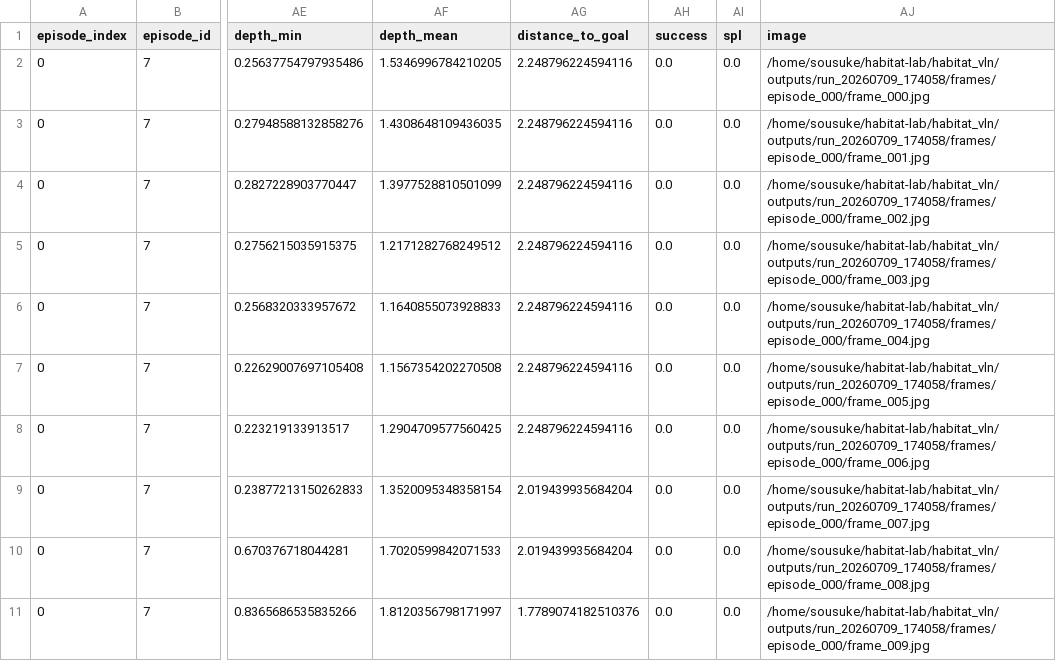
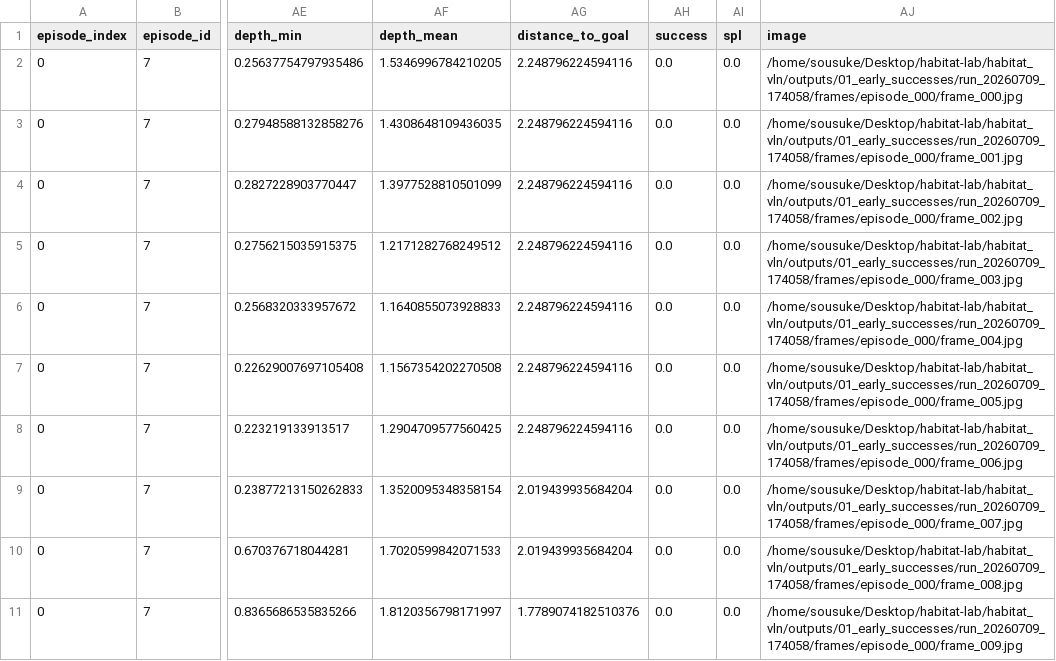
Before and after one commit to RtimesC/habitat-lab, a CSV file: presentation_assets/navida_report_20260713/02_episode_outputs/advisor_success/trajectory.csv, drawn as a sheet; only a part is shown, gaps mark what is left out; the diff covers the shown part only; the diff names each change by its address in the sheet, - before the commit and + after, or states it on an @@ line.

```diff
--- a/presentation_assets/navida_report_20260713/02_episode_outputs/advisor_success/trajectory.csv
+++ b/presentation_assets/navida_report_20260713/02_episode_outputs/advisor_success/trajectory.csv
-AJ2 (image): /home/sousuke/habitat-lab/habitat_vln/outputs/run_20260709_174058/frames/episode_000/frame_000.jpg
+AJ2 (image): /home/sousuke/Desktop/habitat-lab/habitat_vln/outputs/01_early_successes/run_20260709_174058/frames/episode_000/frame_000.jpg
-AJ3 (image): /home/sousuke/habitat-lab/habitat_vln/outputs/run_20260709_174058/frames/episode_000/frame_001.jpg
+AJ3 (image): /home/sousuke/Desktop/habitat-lab/habitat_vln/outputs/01_early_successes/run_20260709_174058/frames/episode_000/frame_001.jpg
-AJ4 (image): /home/sousuke/habitat-lab/habitat_vln/outputs/run_20260709_174058/frames/episode_000/frame_002.jpg
+AJ4 (image): /home/sousuke/Desktop/habitat-lab/habitat_vln/outputs/01_early_successes/run_20260709_174058/frames/episode_000/frame_002.jpg
-AJ5 (image): /home/sousuke/habitat-lab/habitat_vln/outputs/run_20260709_174058/frames/episode_000/frame_003.jpg
+AJ5 (image): /home/sousuke/Desktop/habitat-lab/habitat_vln/outputs/01_early_successes/run_20260709_174058/frames/episode_000/frame_003.jpg
-AJ6 (image): /home/sousuke/habitat-lab/habitat_vln/outputs/run_20260709_174058/frames/episode_000/frame_004.jpg
+AJ6 (image): /home/sousuke/Desktop/habitat-lab/habitat_vln/outputs/01_early_successes/run_20260709_174058/frames/episode_000/frame_004.jpg
-AJ7 (image): /home/sousuke/habitat-lab/habitat_vln/outputs/run_20260709_174058/frames/episode_000/frame_005.jpg
+AJ7 (image): /home/sousuke/Desktop/habitat-lab/habitat_vln/outputs/01_early_successes/run_20260709_174058/frames/episode_000/frame_005.jpg
-AJ8 (image): /home/sousuke/habitat-lab/habitat_vln/outputs/run_20260709_174058/frames/episode_000/frame_006.jpg
+AJ8 (image): /home/sousuke/Desktop/habitat-lab/habitat_vln/outputs/01_early_successes/run_20260709_174058/frames/episode_000/frame_006.jpg
-AJ9 (image): /home/sousuke/habitat-lab/habitat_vln/outputs/run_20260709_174058/frames/episode_000/frame_007.jpg
+AJ9 (image): /home/sousuke/Desktop/habitat-lab/habitat_vln/outputs/01_early_successes/run_20260709_174058/frames/episode_000/frame_007.jpg
-AJ10 (image): /home/sousuke/habitat-lab/habitat_vln/outputs/run_20260709_174058/frames/episode_000/frame_008.jpg
+AJ10 (image): /home/sousuke/Desktop/habitat-lab/habitat_vln/outputs/01_early_successes/run_20260709_174058/frames/episode_000/frame_008.jpg
-AJ11 (image): /home/sousuke/habitat-lab/habitat_vln/outputs/run_20260709_174058/frames/episode_000/frame_009.jpg
+AJ11 (image): /home/sousuke/Desktop/habitat-lab/habitat_vln/outputs/01_early_successes/run_20260709_174058/frames/episode_000/frame_009.jpg
```
Also changed, not shown: 10 edited cells elsewhere in this file, presentation_assets/navida_report_20260713/02_episode_outputs/navida_guard_success/trajectory.csv, presentation_assets/navida_report_20260713/02_episode_outputs/navida_pure_failure/trajectory.csv, 30 other files.
